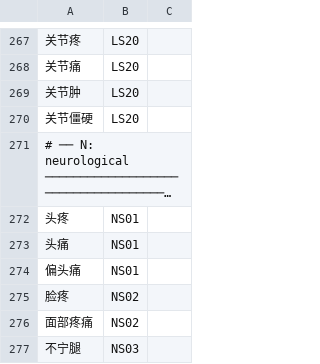
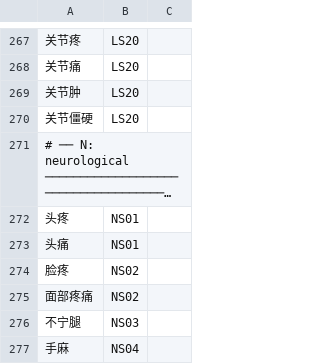
Before and after one commit to thetahealth/mirobody, a TSV file: mirobody/res/icpc3/symptoms_zh.tsv, drawn as a sheet; only a part is shown, gaps mark what is left out; the shorter side is filled out with more unchanged rows; long unchanged cells end in …; the diff names each change by its address in the sheet, - before the commit and + after, or states it on an @@ line.

```diff
--- a/mirobody/res/icpc3/symptoms_zh.tsv
+++ b/mirobody/res/icpc3/symptoms_zh.tsv
-row 274: 偏头痛 | NS01
```
